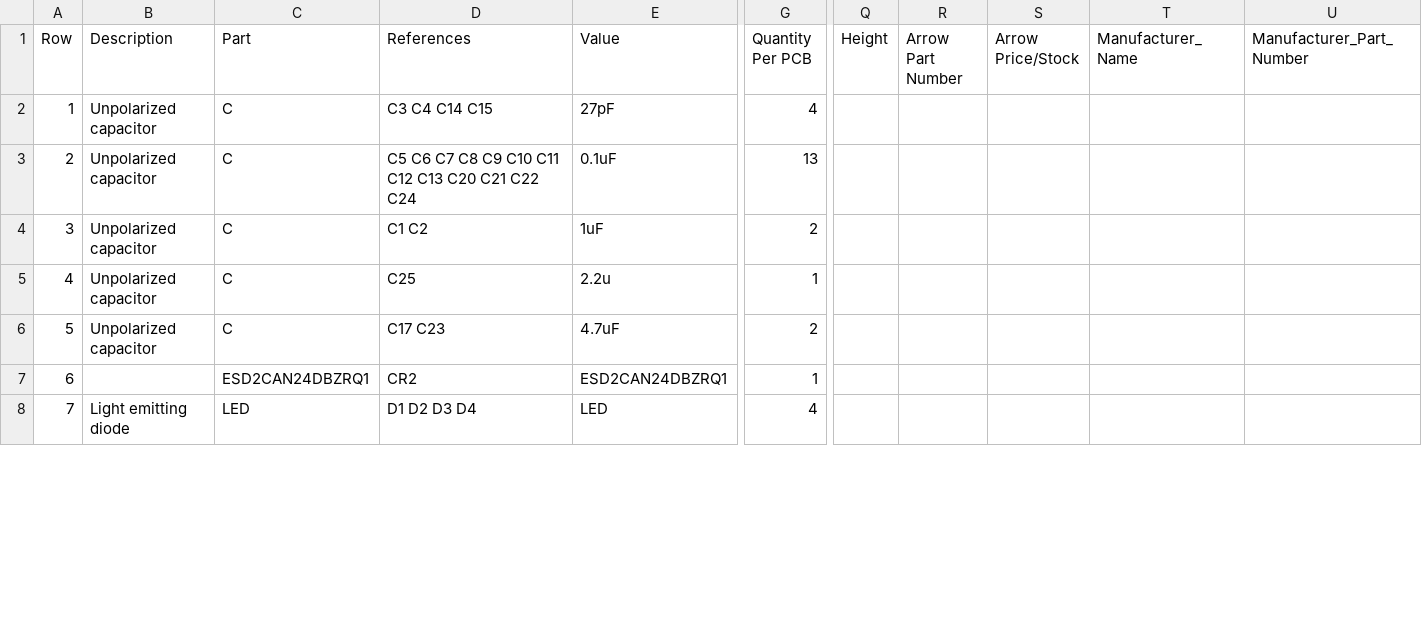
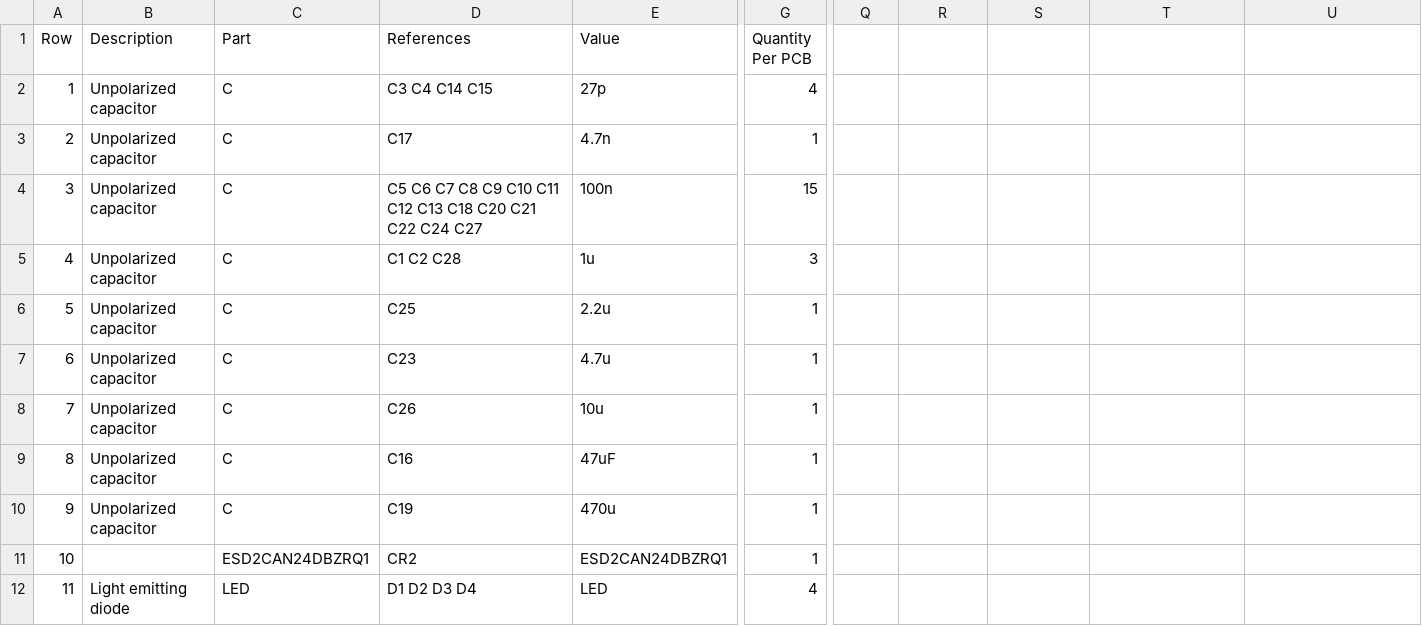
Before and after one commit to purduerov/X19-Pi-Shield-Board, a CSV file: X19-Pi-Shield-Board-BOM.csv, drawn as a sheet; only a part is shown, gaps mark what is left out; addresses are those after the commit; rows hold the shown columns only; the diff covers the shown part only; the diff names each change by its address in the sheet, - before the commit and + after, or states it on an @@ line.

```diff
--- a/X19-Pi-Shield-Board-BOM.csv
+++ b/X19-Pi-Shield-Board-BOM.csv
-Q1: Height
+Q1: (empty)
-R1: Arrow Part Number
+R1: (empty)
-S1: Arrow Price/Stock
+S1: (empty)
-T1: Manufacturer_Name
+T1: (empty)
-U1: Manufacturer_Part_Number
+U1: (empty)
-E2 (Value): 27pF
+E2 (Value): 27p
+row 3: 2 | Unpolarized capacitor | C | C17 | 4.7n | 1
@@ column A (Row) renumbered between rows 4 and 34 @@
-D4 (References): …C12 C13 C20 C21 C22 C24
+D4 (References): …C12 C13 C18 C20 C21 C22 C24 C27
-E4 (Value): 0.1uF
+E4 (Value): 100n
-G4 (Quantity Per PCB): 13
+G4 (Quantity Per PCB): 15
-D5 (References): C1 C2
+D5 (References): C1 C2 C28
-E5 (Value): 1uF
+E5 (Value): 1u
-G5 (Quantity Per PCB): 2
+G5 (Quantity Per PCB): 3
-D7 (References): C17 C23
+D7 (References): C23
-E7 (Value): 4.7uF
+E7 (Value): 4.7u
-G7 (Quantity Per PCB): 2
+G7 (Quantity Per PCB): 1
+row 8: 7 | Unpolarized capacitor | C | C26 | 10u | 1
+row 9: 8 | Unpolarized capacitor | C | C16 | 47uF | 1
+row 10: 9 | Unpolarized capacitor | C | C19 | 470u | 1
```
Also changed, not shown: 2 added rows, 1 removed row and 7 edited cells elsewhere in this file, 4 other files.
